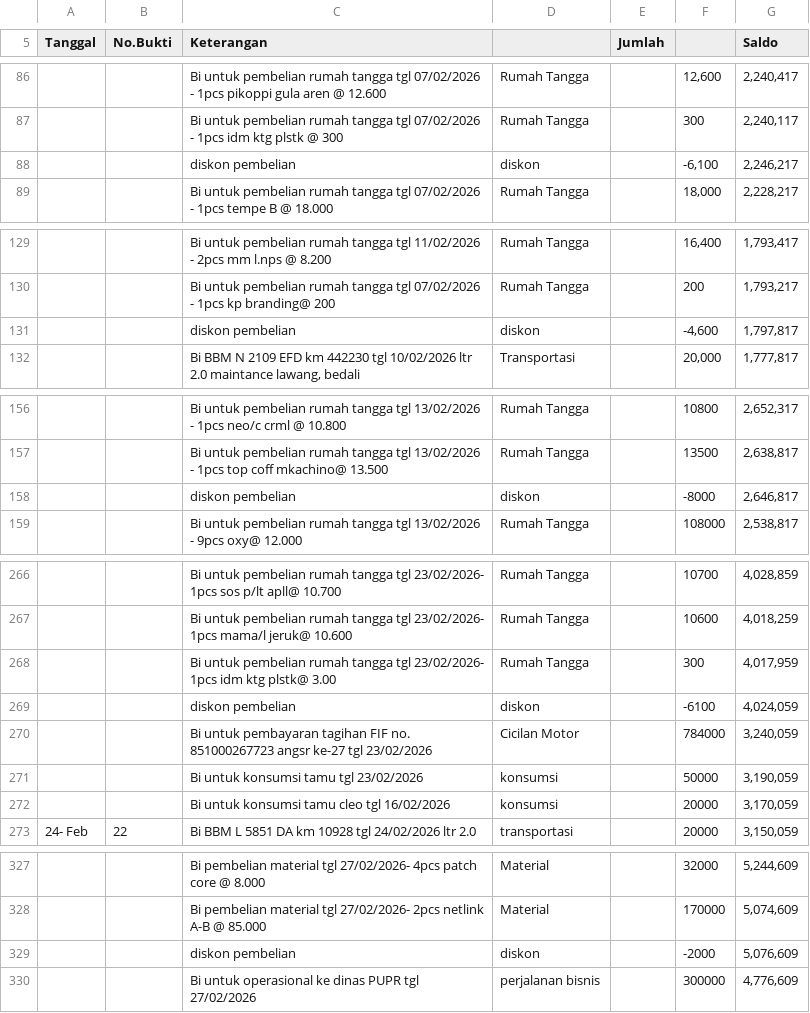
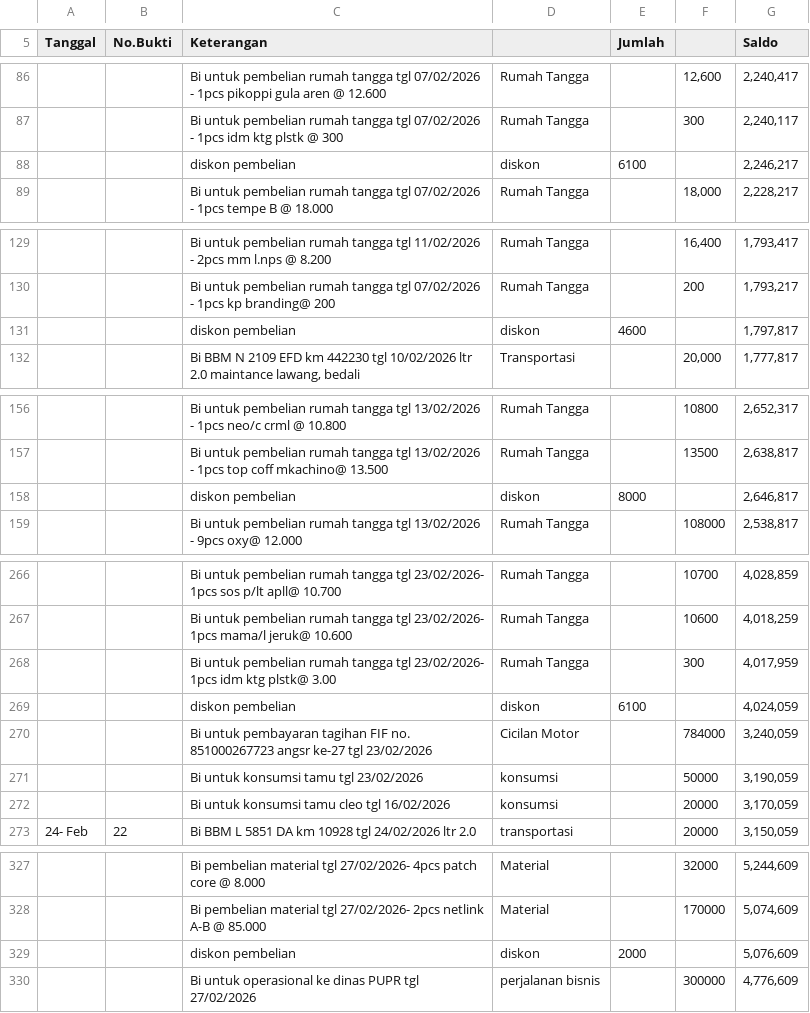
Before and after one commit to fairusinampratama/skynet-lkh, a CSV file: LKH SKYNET PERIODE 2026 - FEBRUARI (2).csv (was LKH SKYNET PERIODE 2026 - FEBRUARI (1).csv), drawn as a sheet; only a part is shown, gaps mark what is left out; the diff covers the shown part only.

```diff
--- a/LKH SKYNET PERIODE 2026 - FEBRUARI (1).csv
+++ b/LKH SKYNET PERIODE 2026 - FEBRUARI (2).csv
@@ -87,3 +87,3 @@ Tanggal,No.Bukti,Keterangan,, Jumlah ,,Saldo
 ,,Bi untuk pembelian rumah tangga tgl 07/02/2026 - 1pcs idm ktg plstk  @ 300,Rumah Tangga,,300,"2,240,117"
-,,diskon pembelian,diskon,,"-6,100","2,246,217"
+,,diskon pembelian,diskon,6100,,"2,246,217"
 ,,Bi untuk pembelian rumah tangga tgl 07/02/2026 - 1pcs tempe B @ 18.000,Rumah Tangga,,"18,000","2,228,217"
@@ -130,3 +130,3 @@ Tanggal,No.Bukti,Keterangan,, Jumlah ,,Saldo
 ,,Bi untuk pembelian rumah tangga tgl 07/02/2026 - 1pcs kp branding@ 200,Rumah Tangga,,200,"1,793,217"
-,,diskon pembelian,diskon,,"-4,600","1,797,817"
+,,diskon pembelian,diskon,4600,,"1,797,817"
 ,,"Bi BBM N 2109 EFD km 442230 tgl 10/02/2026 ltr 2.0 maintance lawang, bedali",Transportasi,,"20,000","1,777,817"
@@ -157,3 +157,3 @@ Tanggal,No.Bukti,Keterangan,, Jumlah ,,Saldo
 ,,Bi untuk pembelian rumah tangga tgl 13/02/2026 - 1pcs top coff mkachino@ 13.500,Rumah Tangga,,13500,"2,638,817"
-,,diskon pembelian,diskon,,-8000,"2,646,817"
+,,diskon pembelian,diskon,8000,,"2,646,817"
 ,,Bi untuk pembelian rumah tangga tgl 13/02/2026 - 9pcs oxy@ 12.000,Rumah Tangga,,108000,"2,538,817"
@@ -268,3 +268,3 @@ Tanggal,No.Bukti,Keterangan,, Jumlah ,,Saldo
 ,,Bi untuk pembelian rumah tangga tgl 23/02/2026- 1pcs idm ktg plstk@ 3.00,Rumah Tangga,,300,"4,017,959"
-,,diskon pembelian,diskon,,-6100,"4,024,059"
+,,diskon pembelian,diskon,6100,,"4,024,059"
 ,,Bi untuk pembayaran tagihan FIF no. 851000267723 angsr ke-27 tgl 23/02/2026,Cicilan Motor,,784000,"3,240,059"
@@ -328,3 +328,3 @@ Tanggal,No.Bukti,Keterangan,, Jumlah ,,Saldo
 ,,Bi pembelian material tgl 27/02/2026- 2pcs netlink A-B @ 85.000,Material,,170000,"5,074,609"
-,,diskon pembelian,diskon,,-2000,"5,076,609"
+,,diskon pembelian,diskon,2000,,"5,076,609"
 ,,Bi untuk operasional ke dinas PUPR tgl 27/02/2026,perjalanan bisnis,,300000,"4,776,609"
```
Also changed, not shown: 1 added row, 1 removed row and 12 edited cells elsewhere in this file, LKH SKYNET PERIODE 2026 - APRIL (2).csv, LKH SKYNET PERIODE 2026 - MARET (2).csv, 13 other files.
